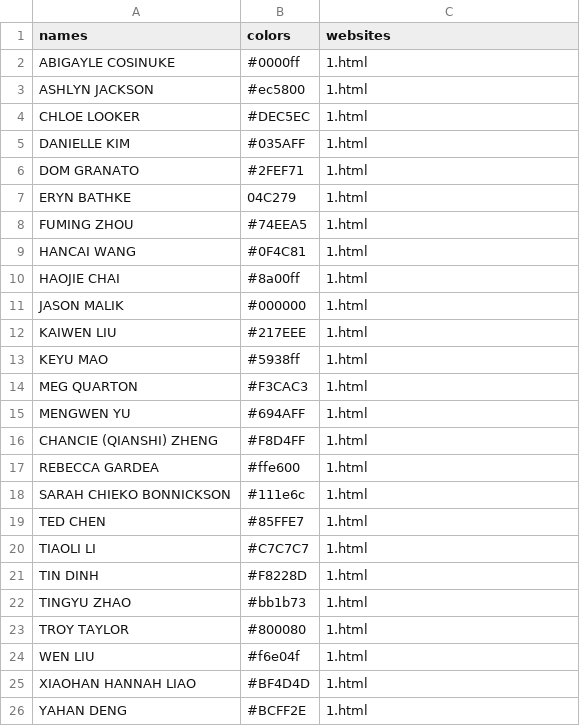
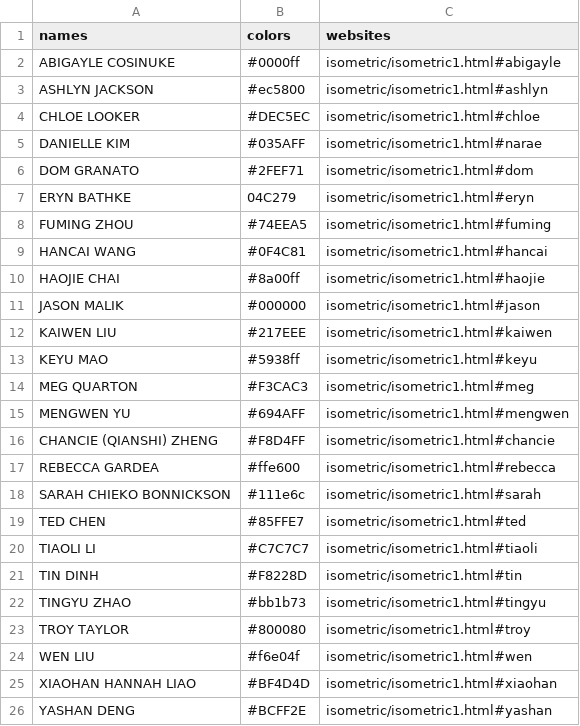
Before and after one commit to cca2021mfadesign/ExhibitionPages, a CSV file: demo1_improved/name-colors.csv, drawn as a sheet.

```diff
--- a/demo1_improved/name-colors.csv
+++ b/demo1_improved/name-colors.csv
@@ -1,26 +1,26 @@
 names,colors,websites
-ABIGAYLE COSINUKE,#0000ff,1.html
-ASHLYN JACKSON,#ec5800,1.html
-CHLOE LOOKER,#DEC5EC,1.html
-DANIELLE KIM,#035AFF,1.html
-DOM GRANATO,#2FEF71,1.html
-ERYN BATHKE,04C279,1.html
-FUMING ZHOU,#74EEA5,1.html
-HANCAI WANG,#0F4C81,1.html
-HAOJIE CHAI,#8a00ff,1.html
-JASON MALIK,#000000,1.html
-KAIWEN LIU,#217EEE,1.html
-KEYU MAO,#5938ff,1.html
-MEG QUARTON,#F3CAC3,1.html
-MENGWEN YU,#694AFF,1.html
-CHANCIE (QIANSHI) ZHENG,#F8D4FF,1.html
-REBECCA GARDEA,#ffe600,1.html
-SARAH CHIEKO BONNICKSON,#111e6c,1.html
-TED CHEN,#85FFE7,1.html
-TIAOLI LI,#C7C7C7,1.html
-TIN DINH,#F8228D,1.html
-TINGYU ZHAO,#bb1b73,1.html
-TROY TAYLOR,#800080,1.html
-WEN LIU,#f6e04f,1.html
-XIAOHAN HANNAH LIAO,#BF4D4D,1.html
-YAHAN DENG,#BCFF2E,1.html
+ABIGAYLE COSINUKE,#0000ff,isometric/isometric1.html#abigayle
+ASHLYN JACKSON,#ec5800,isometric/isometric1.html#ashlyn
+CHLOE LOOKER,#DEC5EC,isometric/isometric1.html#chloe
+DANIELLE KIM,#035AFF,isometric/isometric1.html#narae
+DOM GRANATO,#2FEF71,isometric/isometric1.html#dom
+ERYN BATHKE,04C279,isometric/isometric1.html#eryn
+FUMING ZHOU,#74EEA5,isometric/isometric1.html#fuming
+HANCAI WANG,#0F4C81,isometric/isometric1.html#hancai
+HAOJIE CHAI,#8a00ff,isometric/isometric1.html#haojie
+JASON MALIK,#000000,isometric/isometric1.html#jason
+KAIWEN LIU,#217EEE,isometric/isometric1.html#kaiwen
+KEYU MAO,#5938ff,isometric/isometric1.html#keyu
+MEG QUARTON,#F3CAC3,isometric/isometric1.html#meg
+MENGWEN YU,#694AFF,isometric/isometric1.html#mengwen
+CHANCIE (QIANSHI) ZHENG,#F8D4FF,isometric/isometric1.html#chancie
+REBECCA GARDEA,#ffe600,isometric/isometric1.html#rebecca
+SARAH CHIEKO BONNICKSON,#111e6c,isometric/isometric1.html#sarah
+TED CHEN,#85FFE7,isometric/isometric1.html#ted
+TIAOLI LI,#C7C7C7,isometric/isometric1.html#tiaoli
+TIN DINH,#F8228D,isometric/isometric1.html#tin
+TINGYU ZHAO,#bb1b73,isometric/isometric1.html#tingyu
+TROY TAYLOR,#800080,isometric/isometric1.html#troy
+WEN LIU,#f6e04f,isometric/isometric1.html#wen
+XIAOHAN HANNAH LIAO,#BF4D4D,isometric/isometric1.html#xiaohan
+YASHAN DENG,#BCFF2E,isometric/isometric1.html#yashan
```
Also changed, not shown: demo1_improved/names-colors(new).csv, demo1_noNameDisplay/name-colors.csv, 27 other files.
